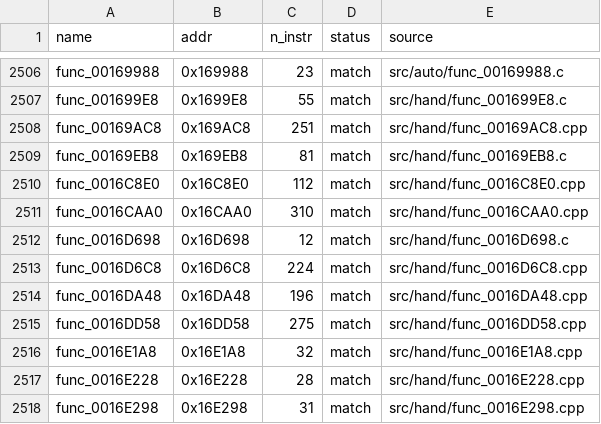
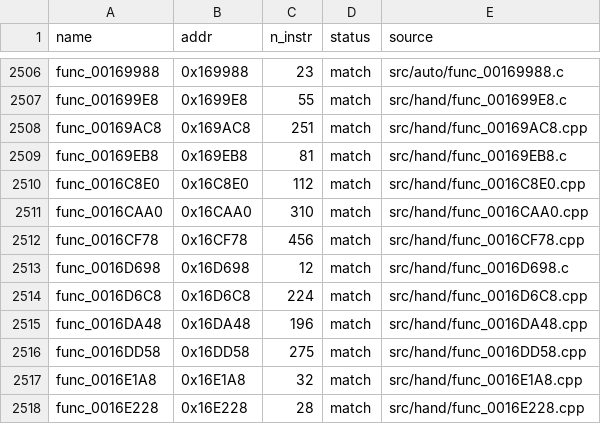
Before and after one commit to Komasia/sly2-decomp, a CSV file: config/matched.csv, drawn as a sheet; only a part is shown, gaps mark what is left out; the shorter side is filled out with more unchanged rows.

```diff
--- a/config/matched.csv
+++ b/config/matched.csv
@@ -2511,2 +2511,3 @@ func_0016C8E0,0x16C8E0,112,match,src/hand/func_0016C8E0.cpp
 func_0016CAA0,0x16CAA0,310,match,src/hand/func_0016CAA0.cpp
+func_0016CF78,0x16CF78,456,match,src/hand/func_0016CF78.cpp
 func_0016D698,0x16D698,12,match,src/hand/func_0016D698.c
```
Also changed, not shown: config/progress_history.csv, 1 other file.
